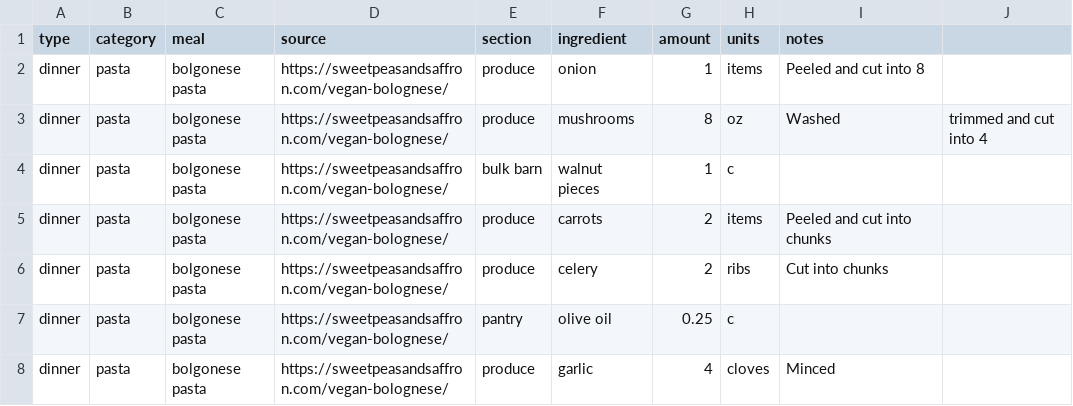
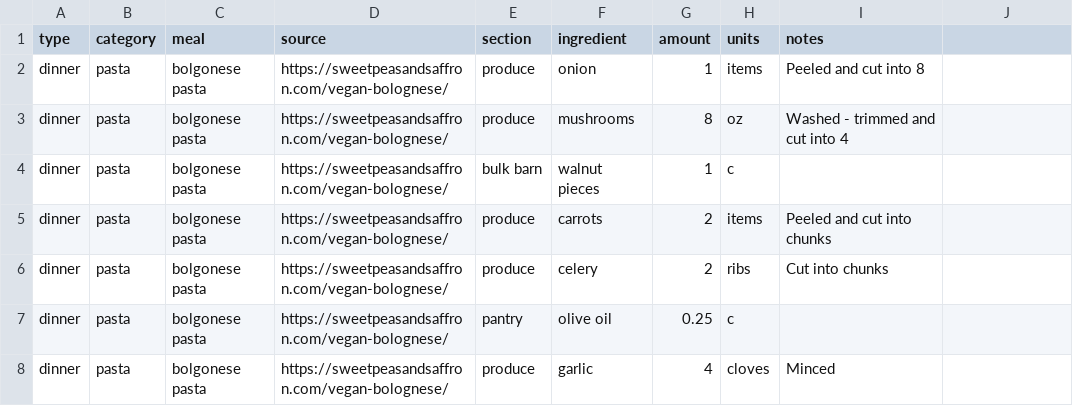
Before and after one commit to Noah-Silvera/grocery-list, a CSV file: recipes/bolgonese_pasta.csv, drawn as a sheet; only a part is shown.

```diff
--- a/recipes/bolgonese_pasta.csv
+++ b/recipes/bolgonese_pasta.csv
@@ -2,3 +2,3 @@ type,category,meal,source,section,ingredient,amount,units,notes
 dinner,pasta,bolgonese pasta,https://sweetpeasandsaffron.com/vegan-bolognese/,produce,onion,1,items,Peeled and cut into 8
-dinner,pasta,bolgonese pasta,https://sweetpeasandsaffron.com/vegan-bolognese/,produce,mushrooms,8,oz,Washed, trimmed and cut into 4
+dinner,pasta,bolgonese pasta,https://sweetpeasandsaffron.com/vegan-bolognese/,produce,mushrooms,8,oz,Washed - trimmed and cut into 4
 dinner,pasta,bolgonese pasta,https://sweetpeasandsaffron.com/vegan-bolognese/,bulk barn,walnut pieces,1,c,
```
Also changed, not shown: recipes/carrot_and_pecan_cake.csv, recipes/green_curry_noodle_salad.csv, 18 other files.
